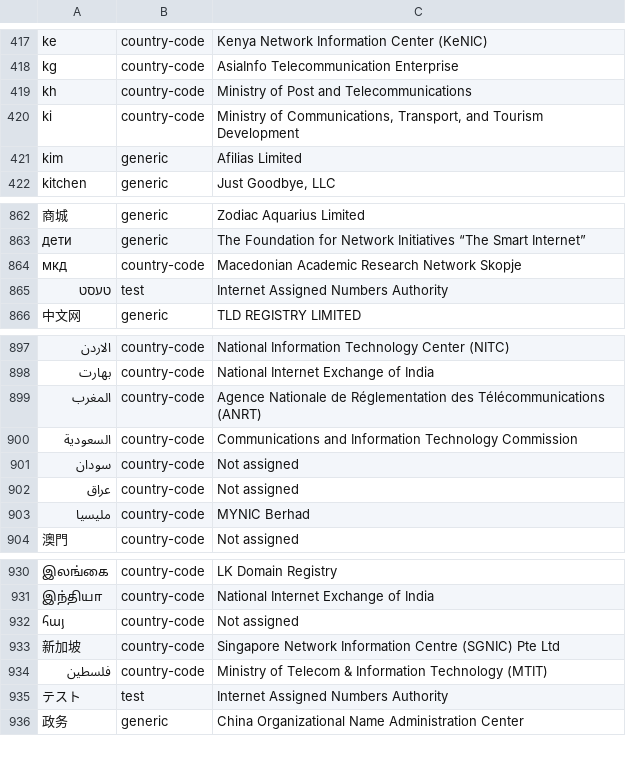
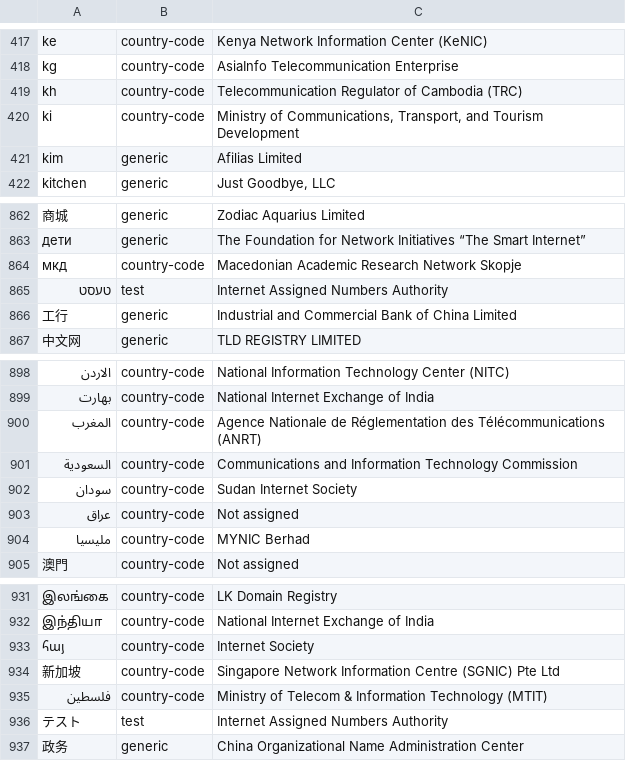
Before and after one commit to nojimage/tld-crawler, a CSV file: data/tld.csv, drawn as a sheet; only a part is shown, gaps mark what is left out; addresses are those after the commit; the diff names each change by its address in the sheet, - before the commit and + after, or states it on an @@ line.

```diff
--- a/data/tld.csv
+++ b/data/tld.csv
-C419: Ministry of Post and Telecommunications
+C419: Telecommunication Regulator of Cambodia (TRC)
+row 866: 工行 | generic | Industrial and Commercial Bank of China Limited
-C902: Not assigned
+C902: Sudan Internet Society
-C933: Not assigned
+C933: Internet Society
```
Also changed, not shown: 3 other files.
